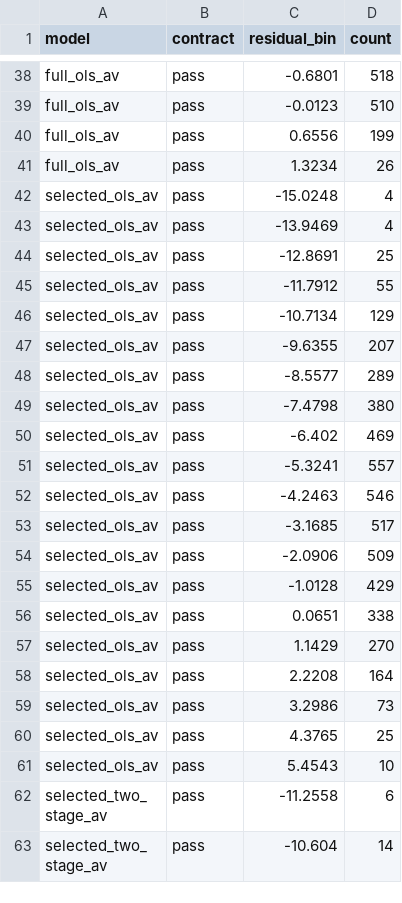
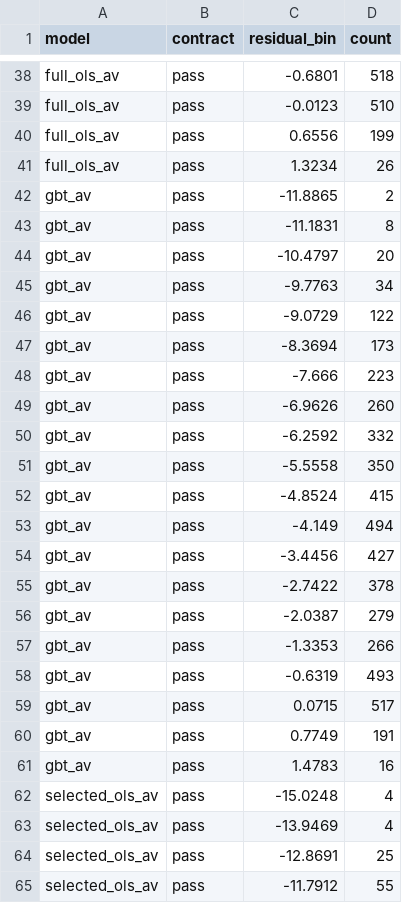
Before and after one commit to Questuart/Bid-Euchre, a CSV file: docs/04_reports/arc_d_v2/r0/full/chart_data/residuals.csv, drawn as a sheet; only a part is shown, gaps mark what is left out; the shorter side is filled out with more unchanged rows; the diff names each change by its address in the sheet, - before the commit and + after, or states it on an @@ line.

```diff
--- a/docs/04_reports/arc_d_v2/r0/full/chart_data/residuals.csv
+++ b/docs/04_reports/arc_d_v2/r0/full/chart_data/residuals.csv
+row 42: gbt_av | pass | -11.8865 | 2
+row 43: gbt_av | pass | -11.1831 | 8
+row 44: gbt_av | pass | -10.4797 | 20
+row 45: gbt_av | pass | -9.7763 | 34
+row 46: gbt_av | pass | -9.0729 | 122
+row 47: gbt_av | pass | -8.3694 | 173
+row 48: gbt_av | pass | -7.666 | 223
+row 49: gbt_av | pass | -6.9626 | 260
+row 50: gbt_av | pass | -6.2592 | 332
+row 51: gbt_av | pass | -5.5558 | 350
+row 52: gbt_av | pass | -4.8524 | 415
+row 53: gbt_av | pass | -4.149 | 494
+row 54: gbt_av | pass | -3.4456 | 427
+row 55: gbt_av | pass | -2.7422 | 378
+row 56: gbt_av | pass | -2.0387 | 279
+row 57: gbt_av | pass | -1.3353 | 266
+row 58: gbt_av | pass | -0.6319 | 493
+row 59: gbt_av | pass | 0.0715 | 517
+row 60: gbt_av | pass | 0.7749 | 191
+row 61: gbt_av | pass | 1.4783 | 16
```
Also changed, not shown: docs/04_reports/arc_d_v2/r0/full/chart_data/calibration_bins.csv, docs/04_reports/arc_d_v2/r1/full/chart_data/calibration_bins.csv, 14 other files.
